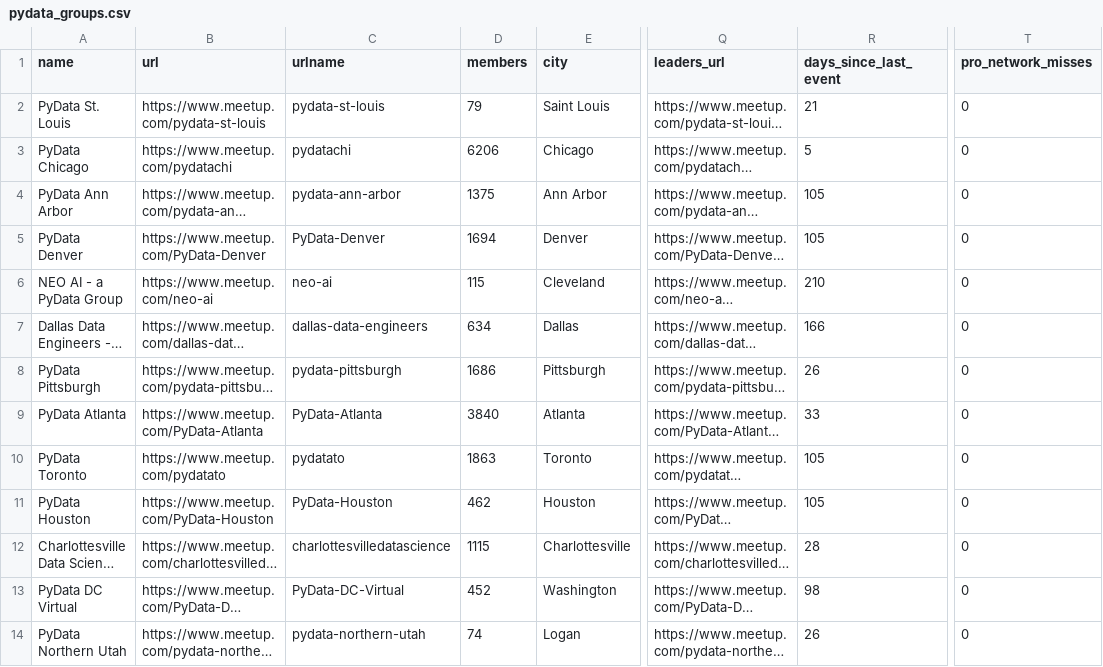
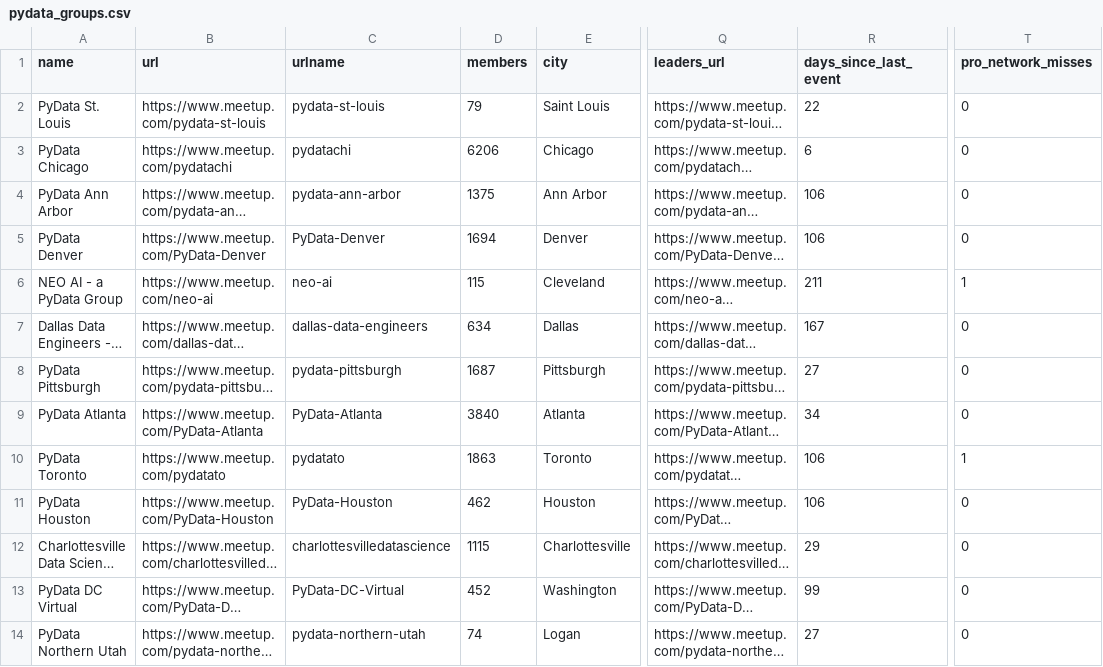
Before and after one commit to stelios-c/mapping-pydata, a CSV file: pydata_groups.csv, drawn as a sheet; only a part is shown, gaps mark what is left out; long unchanged cells end in …; the diff covers the shown part only; the diff names each change by its address in the sheet, - before the commit and + after, or states it on an @@ line.

```diff
--- a/pydata_groups.csv
+++ b/pydata_groups.csv
-R2 (days_since_last_event): 21
+R2 (days_since_last_event): 22
-R3 (days_since_last_event): 5
+R3 (days_since_last_event): 6
-R4:R5 (days_since_last_event): 105
+R4:R5 (days_since_last_event): 106
-R6 (days_since_last_event): 210
+R6 (days_since_last_event): 211
-T6 (pro_network_misses): 0
+T6 (pro_network_misses): 1
-R7 (days_since_last_event): 166
+R7 (days_since_last_event): 167
-D8 (members): 1686
+D8 (members): 1687
-R8 (days_since_last_event): 26
+R8 (days_since_last_event): 27
-R9 (days_since_last_event): 33
+R9 (days_since_last_event): 34
-R10:R11 (days_since_last_event): 105
+R10:R11 (days_since_last_event): 106
-T10 (pro_network_misses): 0
+T10 (pro_network_misses): 1
-R12 (days_since_last_event): 28
+R12 (days_since_last_event): 29
-R13 (days_since_last_event): 98
+R13 (days_since_last_event): 99
-R14 (days_since_last_event): 26
+R14 (days_since_last_event): 27
```
Also changed, not shown: 180 edited cells elsewhere in this file, 5 other files.
